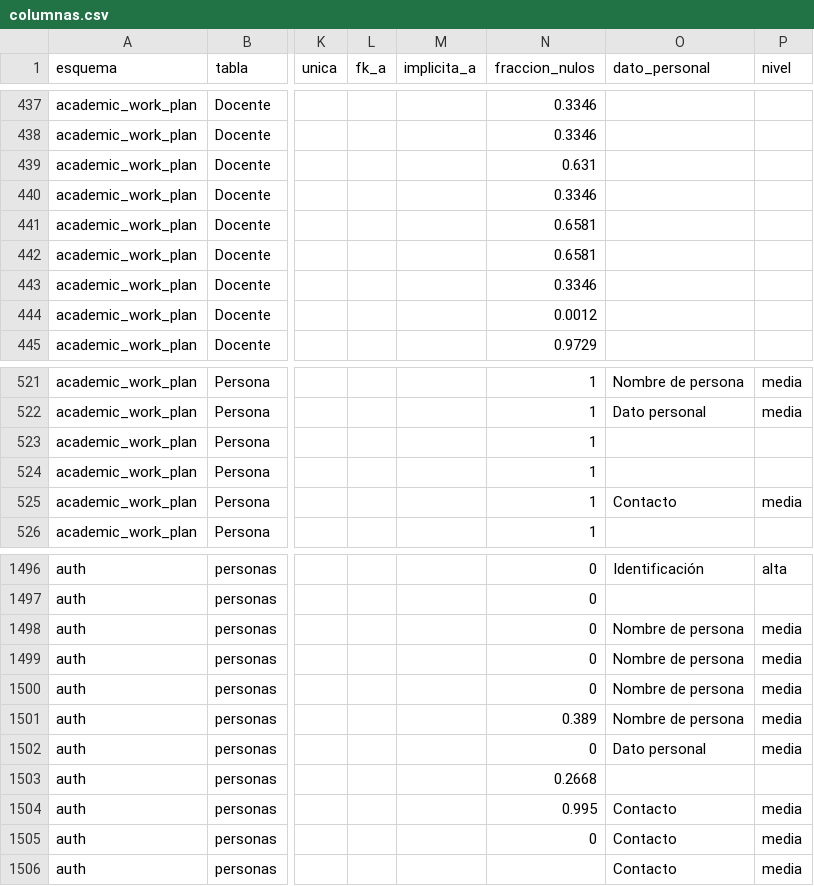
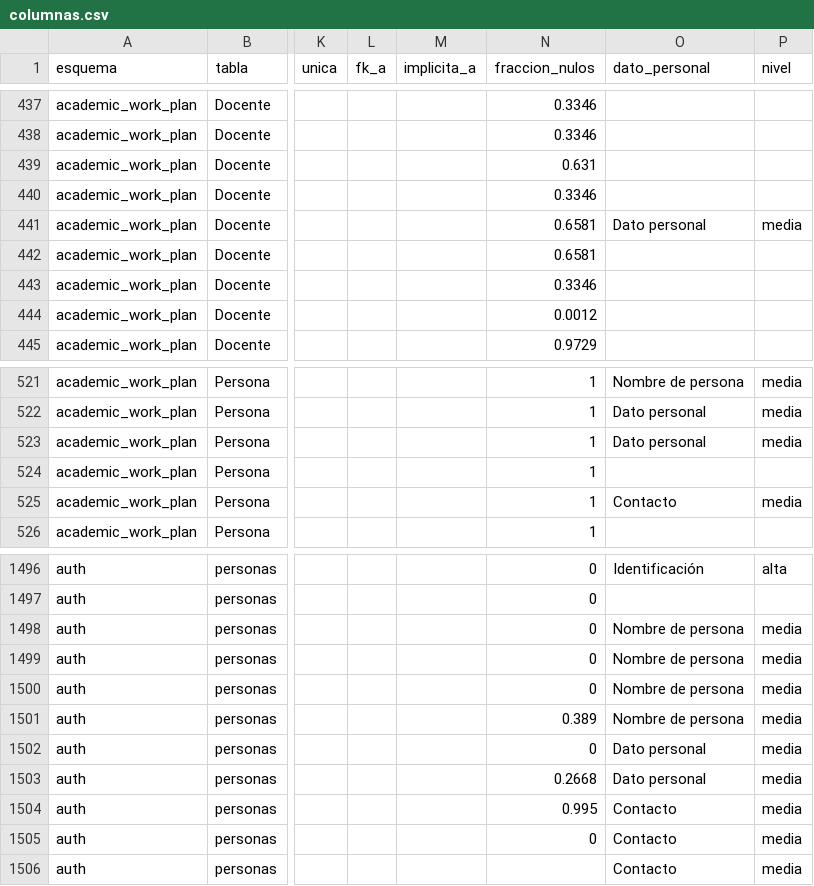
Before and after one commit to aldairgonzalez-ops/esap-portal-datos, a CSV file: docs/csv/columnas.csv, drawn as a sheet; only a part is shown, gaps mark what is left out; the diff names each change by its address in the sheet, - before the commit and + after, or states it on an @@ line.

```diff
--- a/docs/csv/columnas.csv
+++ b/docs/csv/columnas.csv
-O441 (dato_personal): (empty)
+O441 (dato_personal): Dato personal
-P441 (nivel): (empty)
+P441 (nivel): media
-O523 (dato_personal): (empty)
+O523 (dato_personal): Dato personal
-P523 (nivel): (empty)
+P523 (nivel): media
-O1503 (dato_personal): (empty)
+O1503 (dato_personal): Dato personal
-P1503 (nivel): (empty)
+P1503 (nivel): media
```
Also changed, not shown: docs/csv/datos_personales.csv, 11 other files.
